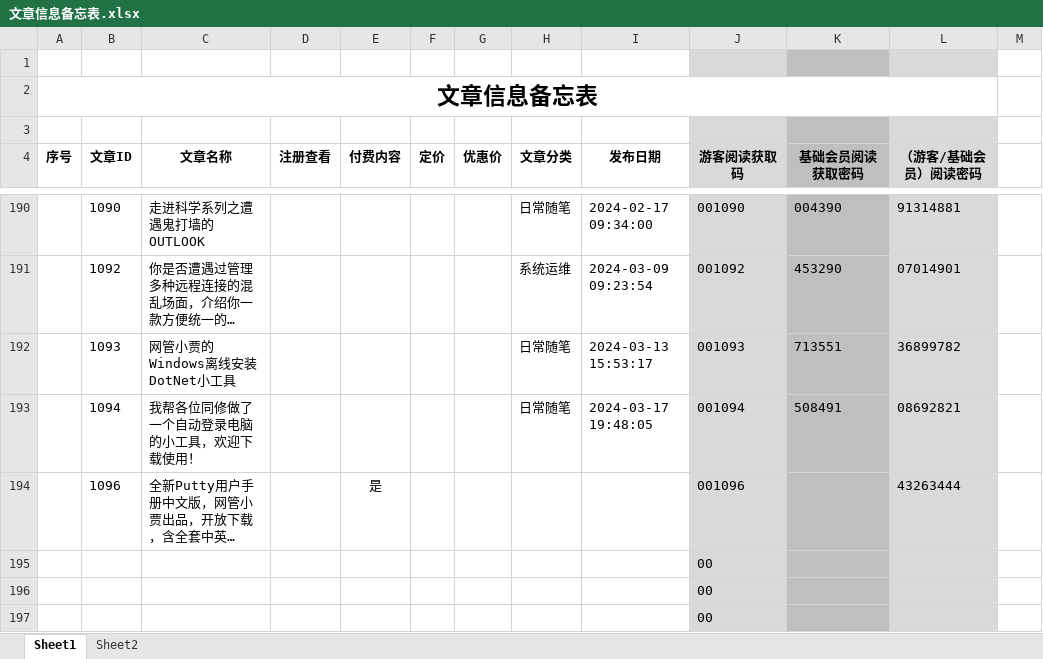
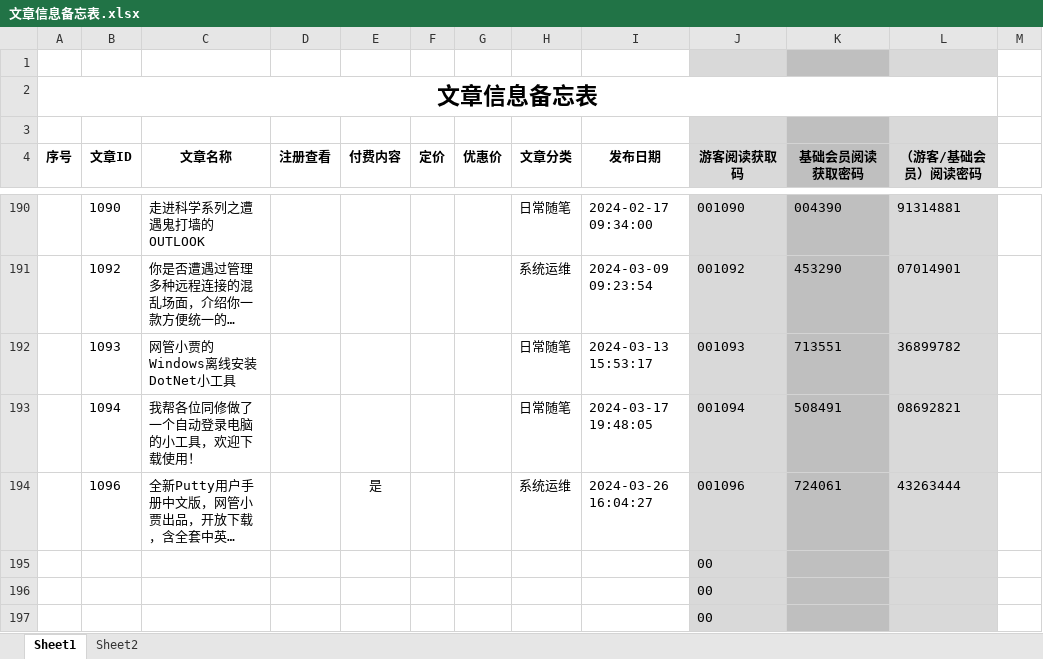
Before and after one commit to panxibei/writing, an Excel workbook: 11_付费课程/99.资料/文章信息备忘表.xlsx, sheet Sheet1, drawn as a sheet; only a part is shown, gaps mark what is left out; long unchanged cells end in …; values as stored, in another font and other column widths than the file's, no borders; conditional formats not drawn; the diff names each change by its address in the sheet, - before the commit and + after, or states it on an @@ line.

```diff
--- a/11_付费课程/99.资料/文章信息备忘表.xlsx (sheet Sheet1)
+++ b/11_付费课程/99.资料/文章信息备忘表.xlsx (sheet Sheet1)
-H194 (文章分类): (empty)
+H194 (文章分类): 系统运维
-I194 (发布日期): (empty)
+I194 (发布日期): 2024-03-26 16:04:27
-K194 (基础会员阅读获取密码): (empty)
+K194 (基础会员阅读获取密码): 724061
```
Also changed, not shown: 6 other files.
